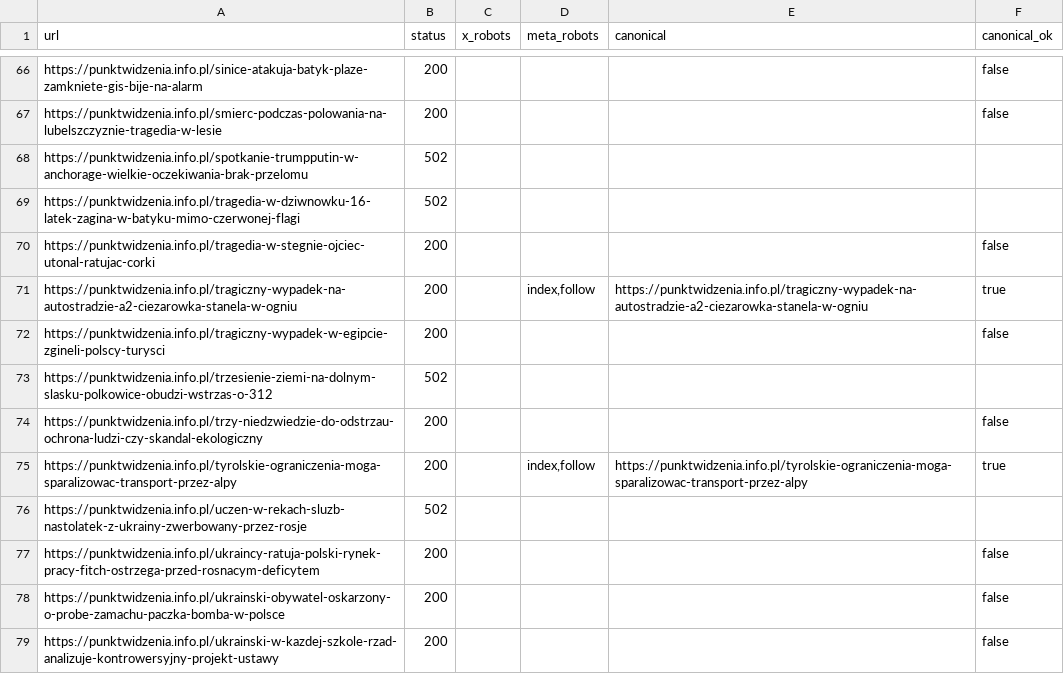
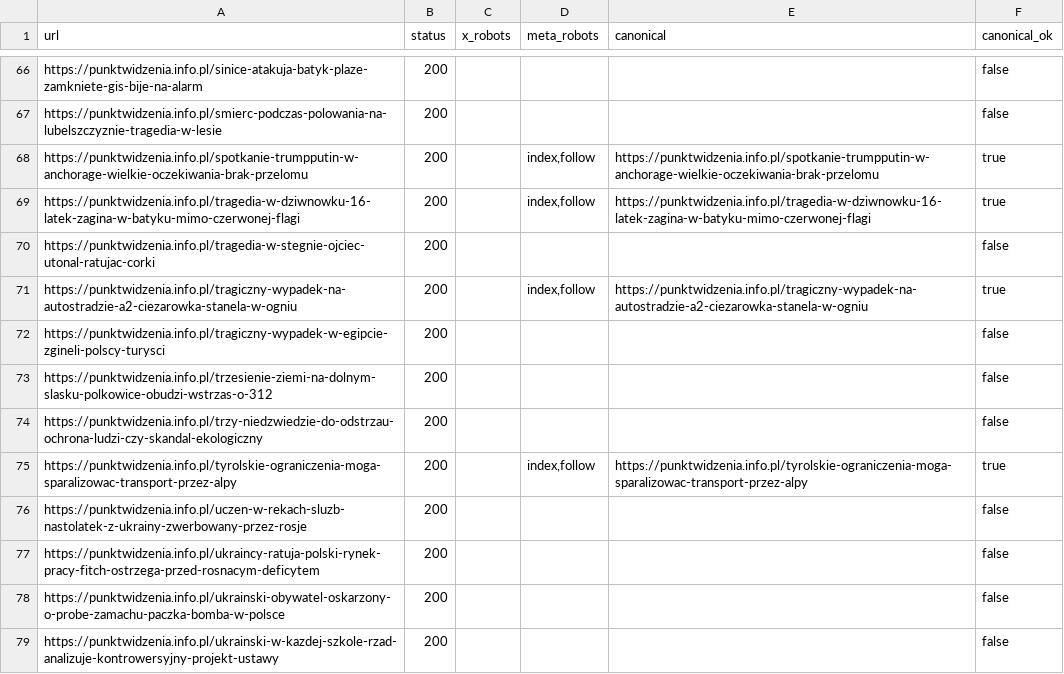
Before and after one commit to PunktWidzenia/punktwidzenia.info.pl, a CSV file: healthcheck.csv, drawn as a sheet; only a part is shown, gaps mark what is left out; the diff covers the shown part only.

```diff
--- a/healthcheck.csv
+++ b/healthcheck.csv
@@ -67,4 +67,4 @@
 "https://punktwidzenia.info.pl/smierc-podczas-polowania-na-lubelszczyznie-tragedia-w-lesie","200","","","","false"
-"https://punktwidzenia.info.pl/spotkanie-trumpputin-w-anchorage-wielkie-oczekiwania-brak-przelomu","502","","","",""
-"https://punktwidzenia.info.pl/tragedia-w-dziwnowku-16-latek-zagina-w-batyku-mimo-czerwonej-flagi","502","","","",""
+"https://punktwidzenia.info.pl/spotkanie-trumpputin-w-anchorage-wielkie-oczekiwania-brak-przelomu","200","","index,follow","https://punktwidzenia.info.pl/spotkanie-trumpputin-w-anchorage-wielkie-oczekiwania-brak-przelomu","true"
+"https://punktwidzenia.info.pl/tragedia-w-dziwnowku-16-latek-zagina-w-batyku-mimo-czerwonej-flagi","200","","index,follow","https://punktwidzenia.info.pl/tragedia-w-dziwnowku-16-latek-zagina-w-batyku-mimo-czerwonej-flagi","true"
 "https://punktwidzenia.info.pl/tragedia-w-stegnie-ojciec-utonal-ratujac-corki","200","","","","false"
@@ -72,6 +72,6 @@
 "https://punktwidzenia.info.pl/tragiczny-wypadek-w-egipcie-zgineli-polscy-turysci","200","","","","false"
-"https://punktwidzenia.info.pl/trzesienie-ziemi-na-dolnym-slasku-polkowice-obudzi-wstrzas-o-312","502","","","",""
+"https://punktwidzenia.info.pl/trzesienie-ziemi-na-dolnym-slasku-polkowice-obudzi-wstrzas-o-312","200","","","","false"
 "https://punktwidzenia.info.pl/trzy-niedzwiedzie-do-odstrzau-ochrona-ludzi-czy-skandal-ekologiczny","200","","","","false"
 "https://punktwidzenia.info.pl/tyrolskie-ograniczenia-moga-sparalizowac-transport-przez-alpy","200","","index,follow","https://punktwidzenia.info.pl/tyrolskie-ograniczenia-moga-sparalizowac-transport-przez-alpy","true"
-"https://punktwidzenia.info.pl/uczen-w-rekach-sluzb-nastolatek-z-ukrainy-zwerbowany-przez-rosje","502","","","",""
+"https://punktwidzenia.info.pl/uczen-w-rekach-sluzb-nastolatek-z-ukrainy-zwerbowany-przez-rosje","200","","","","false"
 "https://punktwidzenia.info.pl/ukraincy-ratuja-polski-rynek-pracy-fitch-ostrzega-przed-rosnacym-deficytem","200","","","","false"
```
Also changed, not shown: 86 edited cells elsewhere in this file, 1 other file.
